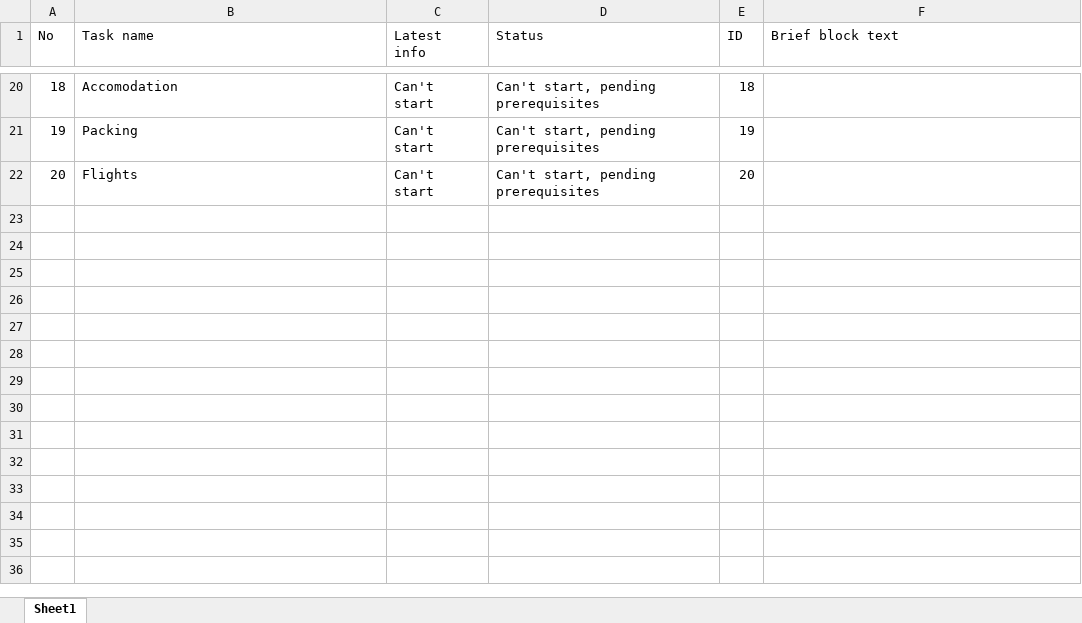
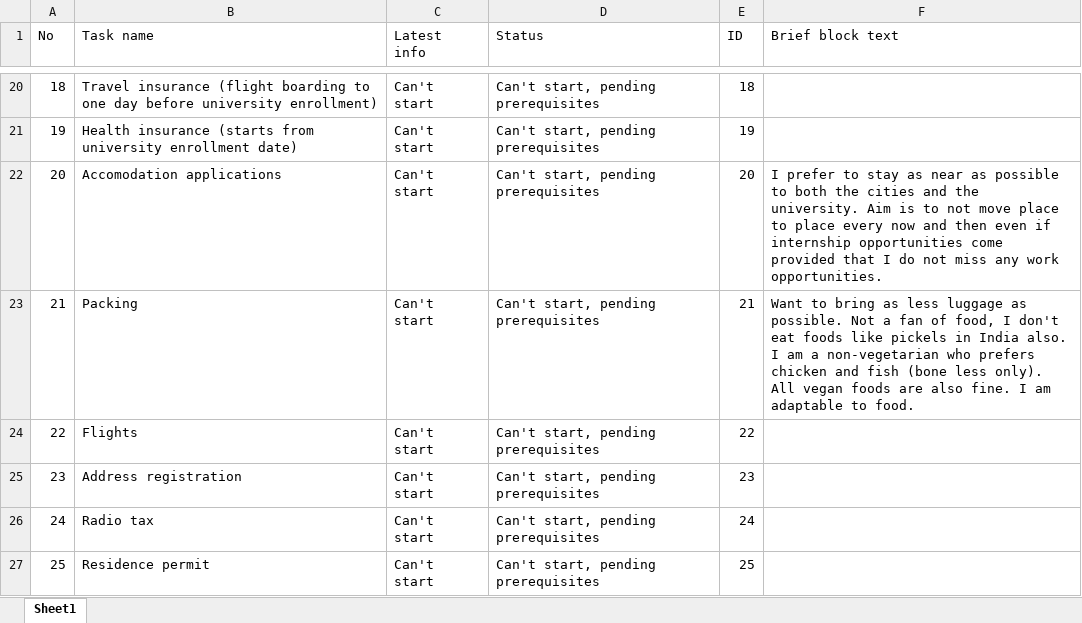
Before and after one commit to rahulxnatha/resume, an Excel workbook: big/status.xlsx, sheet Sheet1, drawn as a sheet; only a part is shown, gaps mark what is left out; values as stored, in another font and other column widths than the file's, no cell formats; addresses are those after the commit; the diff covers the shown part only; the diff names each change by its address in the sheet, - before the commit and + after, or states it on an @@ line.

```diff
--- a/big/status.xlsx (sheet Sheet1)
+++ b/big/status.xlsx (sheet Sheet1)
@@ column A (No) renumbered between rows 4 and 24 @@
-B20 (Task name): Accomodation
+B20 (Task name): Travel insurance (flight boarding to one day before university enrollment)
+row 21: 19 | Health insurance (starts from university enrollment date) | Can't start | Can't start, pending prerequisites | 19
+row 22: 20 | Accomodation applications | Can't start | Can't start, pending prerequisites | 20 | I prefer to stay as near as possible to both the cities and the university. Aim is to not move place to place every now and then even if internship opportunities come provided that I do not miss any work opportunities.
-E23 (ID): 19
+E23 (ID): 21
-F23 (Brief block text): (empty)
+F23 (Brief block text): Want to bring as less luggage as possible. Not a fan of food, I don't eat foods like pickels in India also. I am a non-vegetarian who prefers chicken and fish (bone less only). All vegan foods are also fine. I am adaptable to food.
-E24 (ID): 20
+E24 (ID): 22
+row 25: 23 | Address registration | Can't start | Can't start, pending prerequisites | 23
+row 26: 24 | Radio tax | Can't start | Can't start, pending prerequisites | 24
+row 27: 25 | Residence permit | Can't start | Can't start, pending prerequisites | 25
```
Also changed, not shown: 6 added rows, 6 removed rows and 19 edited cells elsewhere in this sheet, cell formats, 3 other files.
